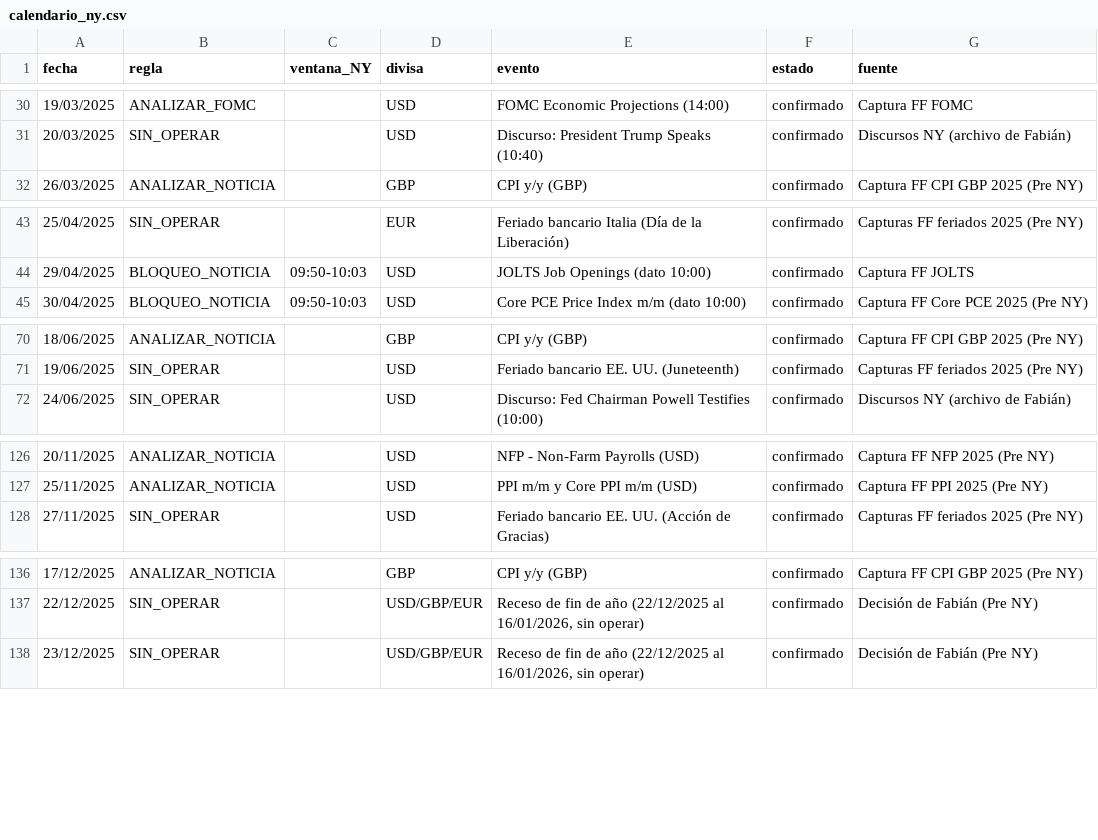
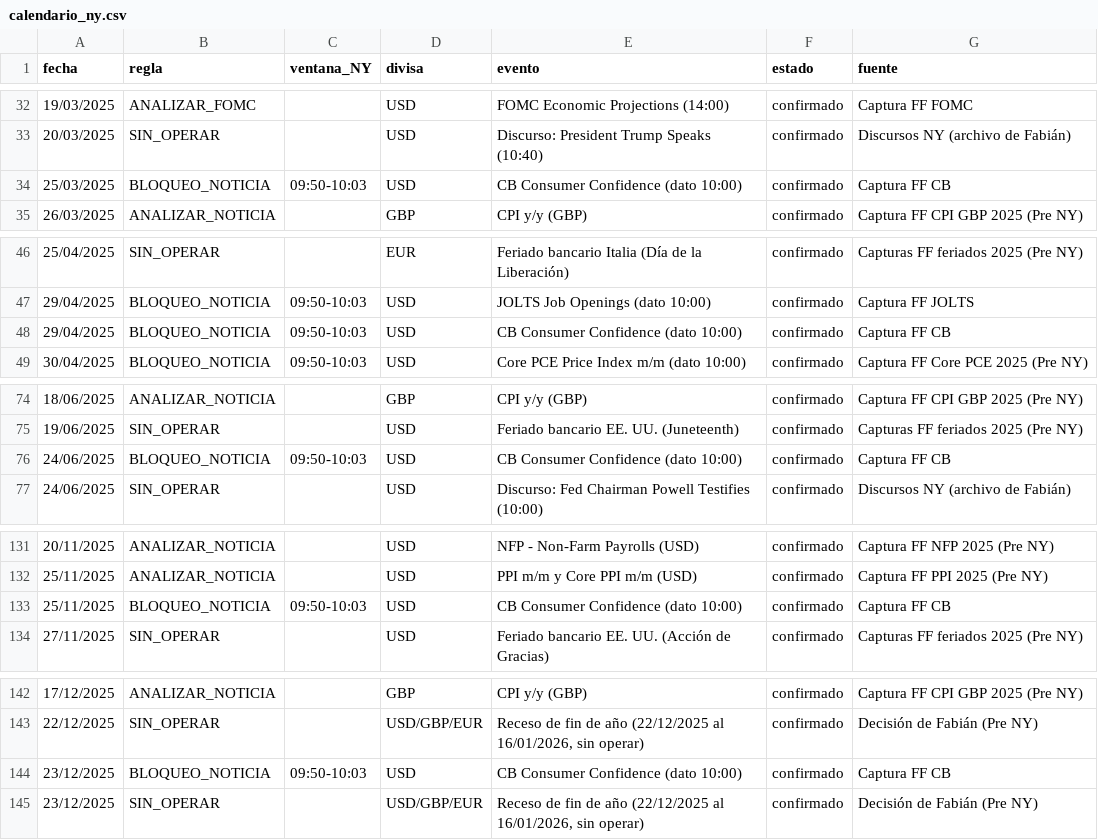
Before and after one commit to blackdocind5-web/claude, a CSV file: mec_ny/calendario_ny.csv, drawn as a sheet; only a part is shown, gaps mark what is left out; the diff covers the shown part only.

```diff
--- a/mec_ny/calendario_ny.csv
+++ b/mec_ny/calendario_ny.csv
@@ -31,2 +33,3 @@ fecha;regla;ventana_NY;divisa;evento;estado;fuente
 20/03/2025;SIN_OPERAR;;USD;Discurso: President Trump Speaks (10:40);confirmado;Discursos NY (archivo de Fabián)
+25/03/2025;BLOQUEO_NOTICIA;09:50-10:03;USD;CB Consumer Confidence (dato 10:00);confirmado;Captura FF CB
 26/03/2025;ANALIZAR_NOTICIA;;GBP;CPI y/y (GBP);confirmado;Captura FF CPI GBP 2025 (Pre NY)
@@ -44,2 +47,3 @@ fecha;regla;ventana_NY;divisa;evento;estado;fuente
 29/04/2025;BLOQUEO_NOTICIA;09:50-10:03;USD;JOLTS Job Openings (dato 10:00);confirmado;Captura FF JOLTS
+29/04/2025;BLOQUEO_NOTICIA;09:50-10:03;USD;CB Consumer Confidence (dato 10:00);confirmado;Captura FF CB
 30/04/2025;BLOQUEO_NOTICIA;09:50-10:03;USD;Core PCE Price Index m/m (dato 10:00);confirmado;Captura FF Core PCE 2025 (Pre NY)
@@ -71,2 +75,3 @@ fecha;regla;ventana_NY;divisa;evento;estado;fuente
 19/06/2025;SIN_OPERAR;;USD;Feriado bancario EE. UU. (Juneteenth);confirmado;Capturas FF feriados 2025 (Pre NY)
+24/06/2025;BLOQUEO_NOTICIA;09:50-10:03;USD;CB Consumer Confidence (dato 10:00);confirmado;Captura FF CB
 24/06/2025;SIN_OPERAR;;USD;Discurso: Fed Chairman Powell Testifies (10:00);confirmado;Discursos NY (archivo de Fabián)
@@ -127,2 +132,3 @@ fecha;regla;ventana_NY;divisa;evento;estado;fuente
 25/11/2025;ANALIZAR_NOTICIA;;USD;PPI m/m y Core PPI m/m (USD);confirmado;Captura FF PPI 2025 (Pre NY)
+25/11/2025;BLOQUEO_NOTICIA;09:50-10:03;USD;CB Consumer Confidence (dato 10:00);confirmado;Captura FF CB
 27/11/2025;SIN_OPERAR;;USD;Feriado bancario EE. UU. (Acción de Gracias);confirmado;Capturas FF feriados 2025 (Pre NY)
@@ -137,2 +143,3 @@ fecha;regla;ventana_NY;divisa;evento;estado;fuente
 22/12/2025;SIN_OPERAR;;USD/GBP/EUR;Receso de fin de año (22/12/2025 al 16/01/2026, sin operar);confirmado;Decisión de Fabián (Pre NY)
+23/12/2025;BLOQUEO_NOTICIA;09:50-10:03;USD;CB Consumer Confidence (dato 10:00);confirmado;Captura FF CB
 23/12/2025;SIN_OPERAR;;USD/GBP/EUR;Receso de fin de año (22/12/2025 al 16/01/2026, sin operar);confirmado;Decisión de Fabián (Pre NY)
```
Also changed, not shown: 16 added rows and 7 removed rows elsewhere in this file, 14 other files.
